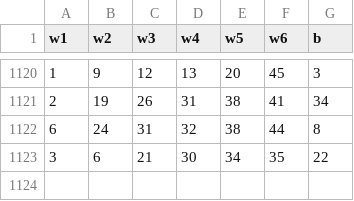
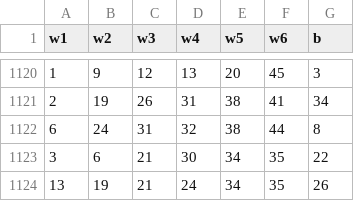
Before and after one commit to hyunho1027/lotto-bot, a CSV file: data/raw_data.csv, drawn as a sheet; only a part is shown, gaps mark what is left out; the diff names each change by its address in the sheet, - before the commit and + after, or states it on an @@ line.

Commit message:
data pipeline done [Sun Jun  9 01:40:35 UTC 2024]

```diff
--- a/data/raw_data.csv
+++ b/data/raw_data.csv
+row 1124: 13 | 19 | 21 | 24 | 34 | 35 | 26
```
Also changed, not shown: 1 other file.
